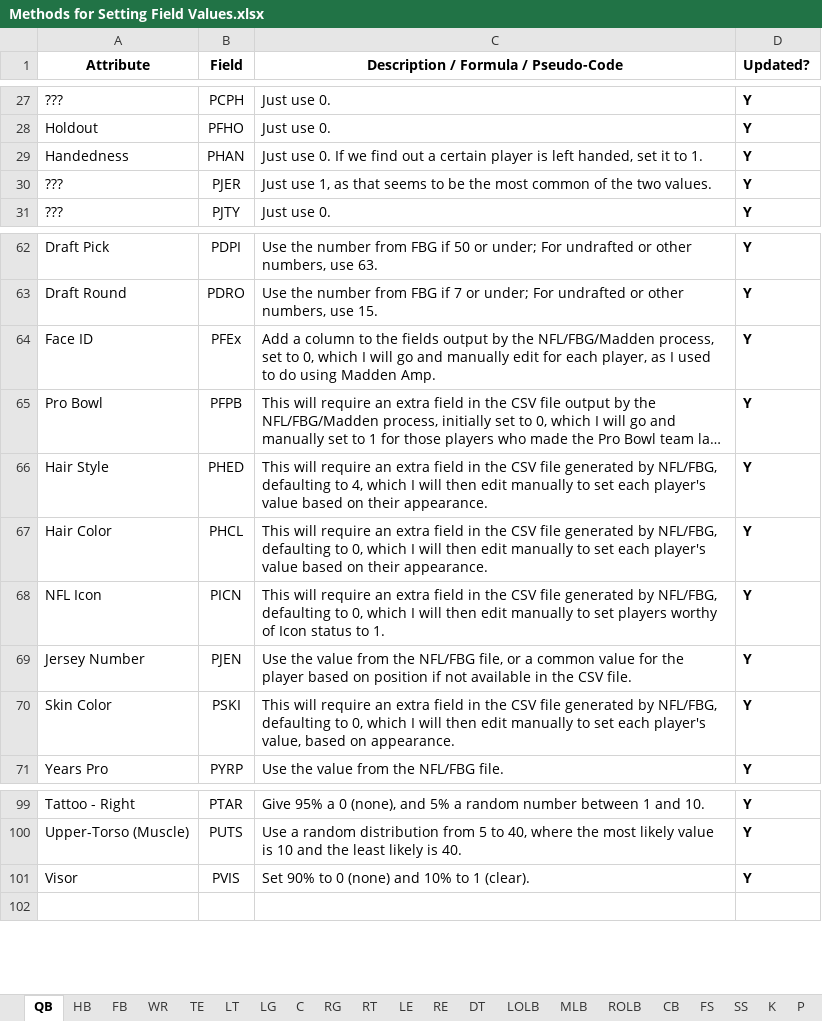
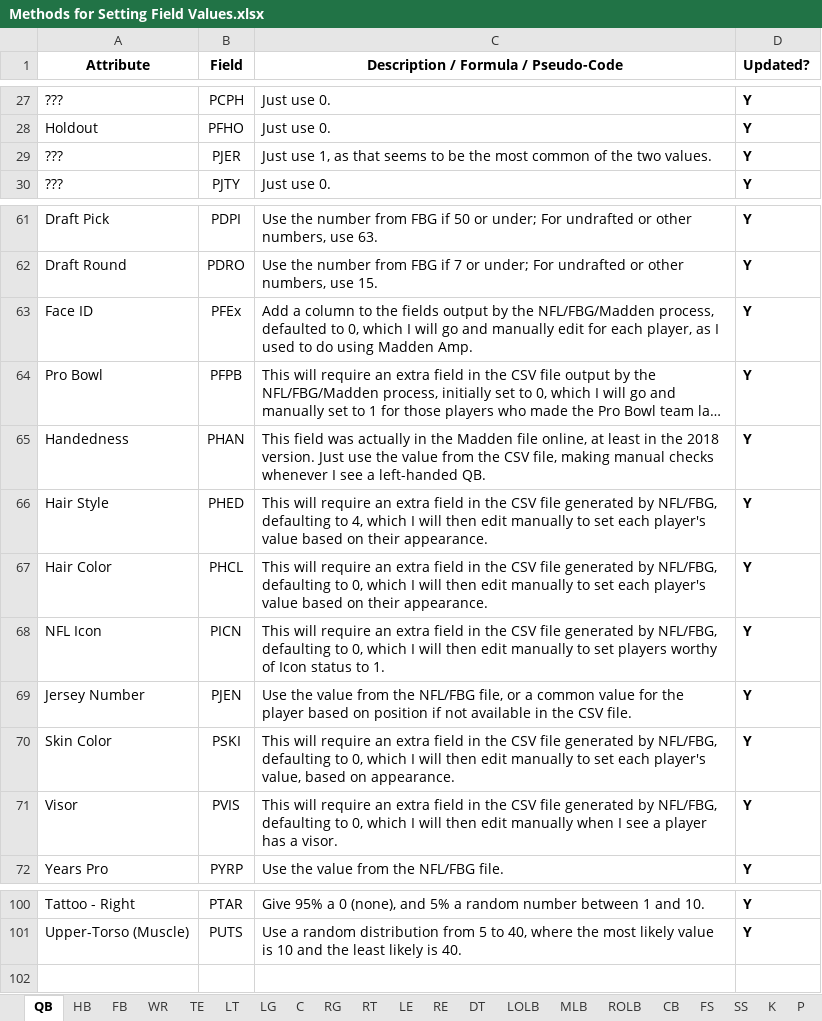
Before and after one commit to matthew-a-spalding/madden_08_updater, an Excel workbook: docs/Methods for Setting Field Values.xlsx, sheet QB, drawn as a sheet; only a part is shown, gaps mark what is left out; long unchanged cells end in …; values as stored, in another font and other column widths than the file's, no borders; removed rows and columns are numbered as before the commit, all else as after; the diff names each change by its address in the sheet, - before the commit and + after, or states it on an @@ line.

```diff
--- a/docs/Methods for Setting Field Values.xlsx (sheet QB)
+++ b/docs/Methods for Setting Field Values.xlsx (sheet QB)
-row 29: Handedness | PHAN | Just use 0. If we find out a certain player is left handed, set it to 1. | Y
-C63: …NFL/FBG/Madden process, set to 0,…
+C63: …NFL/FBG/Madden process, defaulted to 0,…
+row 65: Handedness | PHAN | This field was actually in the Madden file online, at least in the 2018 version. Just use the value from the CSV file, making manual checks whenever I see a left-handed QB. | Y
+row 71: Visor | PVIS | This will require an extra field in the CSV file generated by NFL/FBG, defaulting to 0, which I will then edit manually when I see a player has a visor. | Y
-row 101: Visor | PVIS | Set 90% to 0 (none) and 10% to 1 (clear). | Y
```
Also changed, not shown: sheet HB, sheet FS, sheet SS, sheet TE, sheet FB, sheet LT, 14 more sheets, 12 other files.
